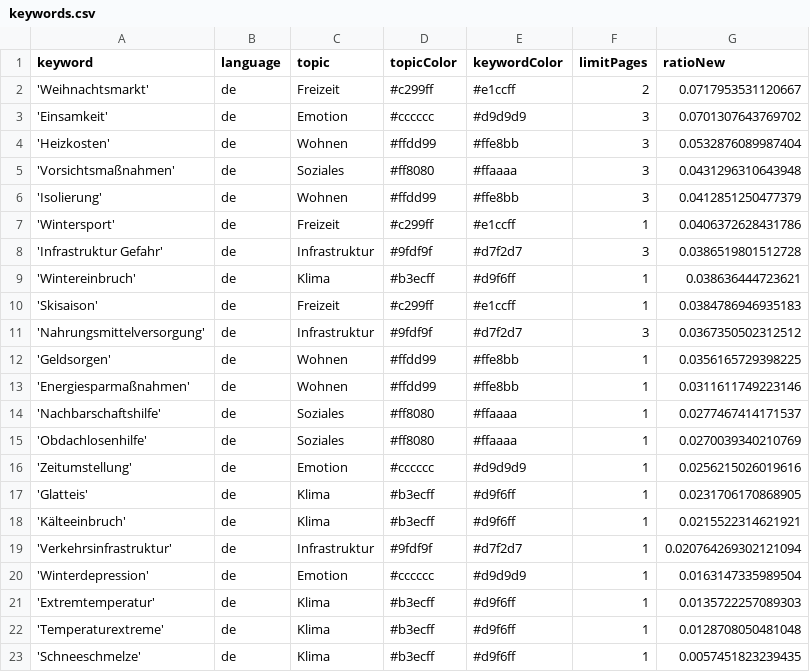
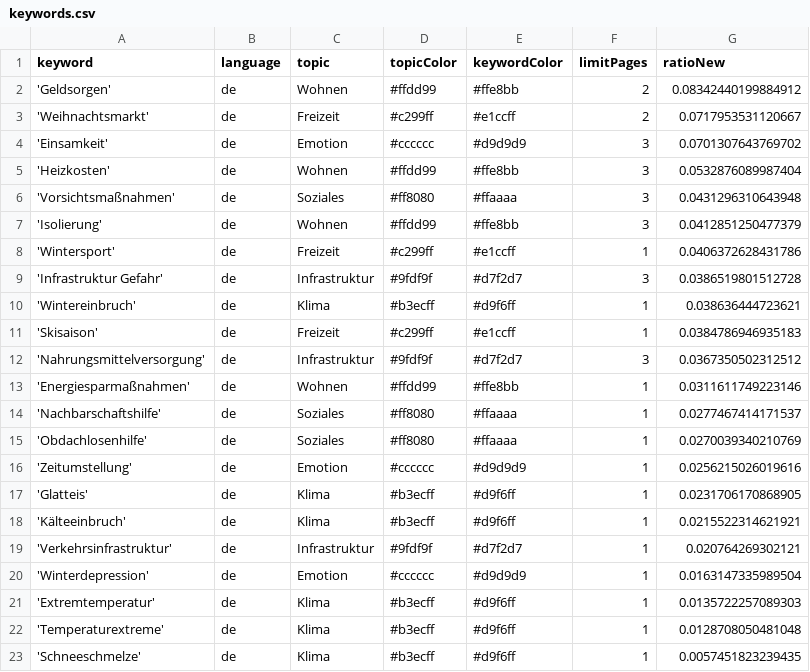
Before and after one commit to hb219-news/winterIsComing2, a CSV file: keywords.csv, drawn as a sheet.

```diff
--- a/keywords.csv
+++ b/keywords.csv
@@ -1,2 +1,3 @@
 keyword,language,topic,topicColor,keywordColor,limitPages,ratioNew
+'Geldsorgen',de,Wohnen,#ffdd99,#ffe8bb,2,0.08342440199884912
 'Weihnachtsmarkt',de,Freizeit,#c299ff,#e1ccff,2,0.0717953531120667
@@ -11,3 +12,2 @@ keyword,language,topic,topicColor,keywordColor,limitPages,ratioNew
 'Nahrungsmittelversorgung',de,Infrastruktur,#9fdf9f,#d7f2d7,3,0.0367350502312512
-'Geldsorgen',de,Wohnen,#ffdd99,#ffe8bb,1,0.0356165729398225
 'Energiesparmaßnahmen',de,Wohnen,#ffdd99,#ffe8bb,1,0.0311611749223146
@@ -18,3 +18,3 @@ keyword,language,topic,topicColor,keywordColor,limitPages,ratioNew
 'Kälteeinbruch',de,Klima,#b3ecff,#d9f6ff,1,0.0215522314621921
-'Verkehrsinfrastruktur',de,Infrastruktur,#9fdf9f,#d7f2d7,1,0.020764269302121094
+'Verkehrsinfrastruktur',de,Infrastruktur,#9fdf9f,#d7f2d7,1,0.020764269302121
 'Winterdepression',de,Emotion,#cccccc,#d9d9d9,1,0.0163147335989504
```
Also changed, not shown: csv/news_2023_07.csv, csv/news_2023_08.csv.
